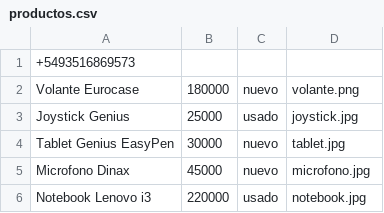
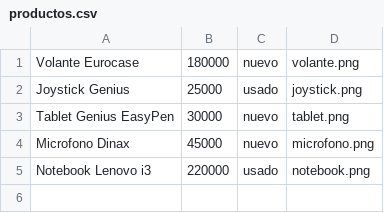
Before and after one commit to bernabemoreno/oportunidades, a CSV file: productos.csv, drawn as a sheet.

```diff
--- a/productos.csv
+++ b/productos.csv
@@ -1,6 +1,5 @@
-+5493516869573
 Volante Eurocase,180000,nuevo,volante.png
-Joystick Genius,25000,usado,joystick.jpg
-Tablet Genius EasyPen,30000,nuevo,tablet.jpg
-Microfono Dinax,45000,nuevo,microfono.jpg
-Notebook Lenovo i3,220000,usado,notebook.jpg
+Joystick Genius,25000,usado,joystick.png
+Tablet Genius EasyPen,30000,nuevo,tablet.png
+Microfono Dinax,45000,nuevo,microfono.png
+Notebook Lenovo i3,220000,usado,notebook.png
```
Also changed, not shown: 3 other files.
